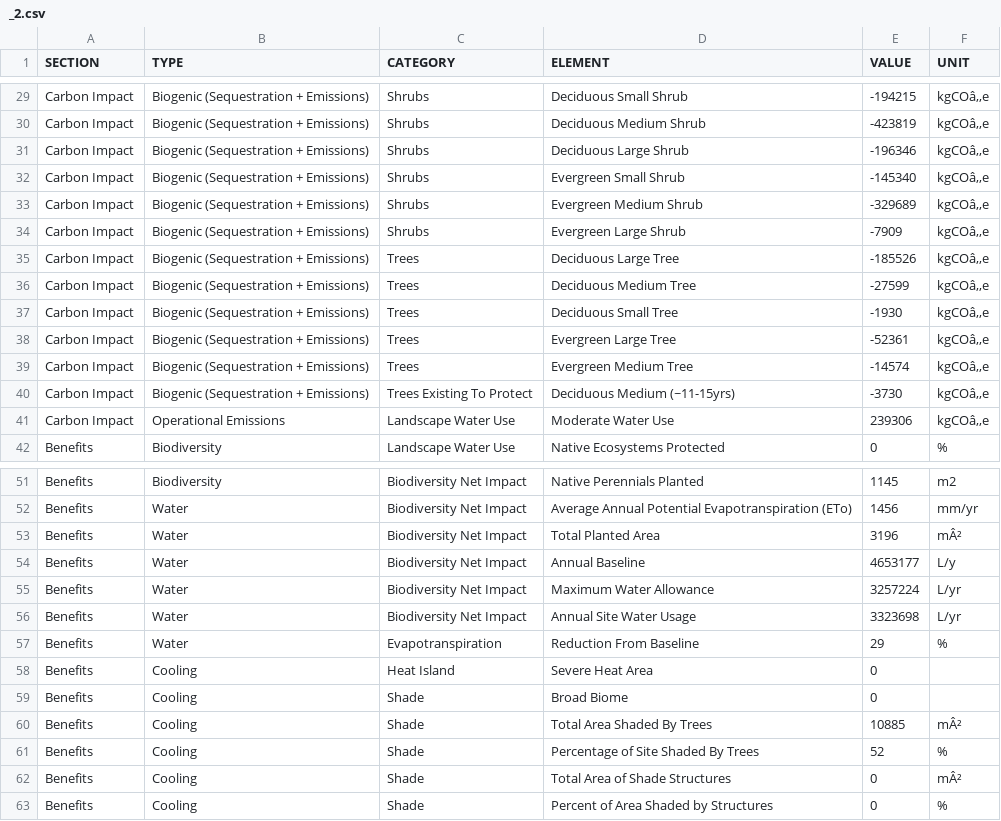
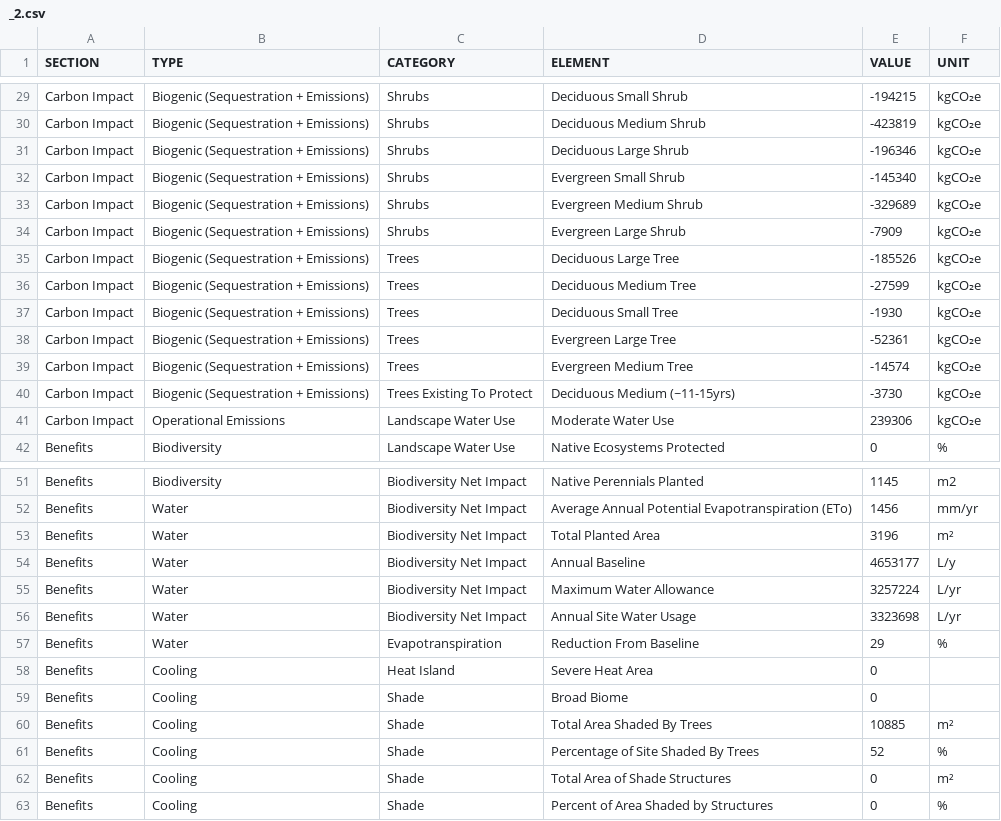
Before and after one commit to juliet29/path_extract, a CSV file: inputs/250701_CLMT_Pilot_Sprint/newtown_creek/exp_0/_2.csv, drawn as a sheet; only a part is shown, gaps mark what is left out; the diff covers the shown part only; the diff names each change by its address in the sheet, - before the commit and + after, or states it on an @@ line.

```diff
--- a/inputs/250701_CLMT_Pilot_Sprint/newtown_creek/exp_0/_2.csv
+++ b/inputs/250701_CLMT_Pilot_Sprint/newtown_creek/exp_0/_2.csv
-F29:F41 (UNIT): kgCOâ‚‚e
+F29:F41 (UNIT): kgCO₂e
-F53 (UNIT): mÂ²
+F53 (UNIT): m²
-F60 (UNIT): mÂ²
+F60 (UNIT): m²
-F62 (UNIT): mÂ²
+F62 (UNIT): m²
```
Also changed, not shown: 27 edited cells elsewhere in this file, inputs/250701_CLMT_Pilot_Sprint/newtown_creek/exp_1/_2.csv, inputs/250701_CLMT_Pilot_Sprint/newtown_creek/exp_2/_2.csv, 39 other files.
